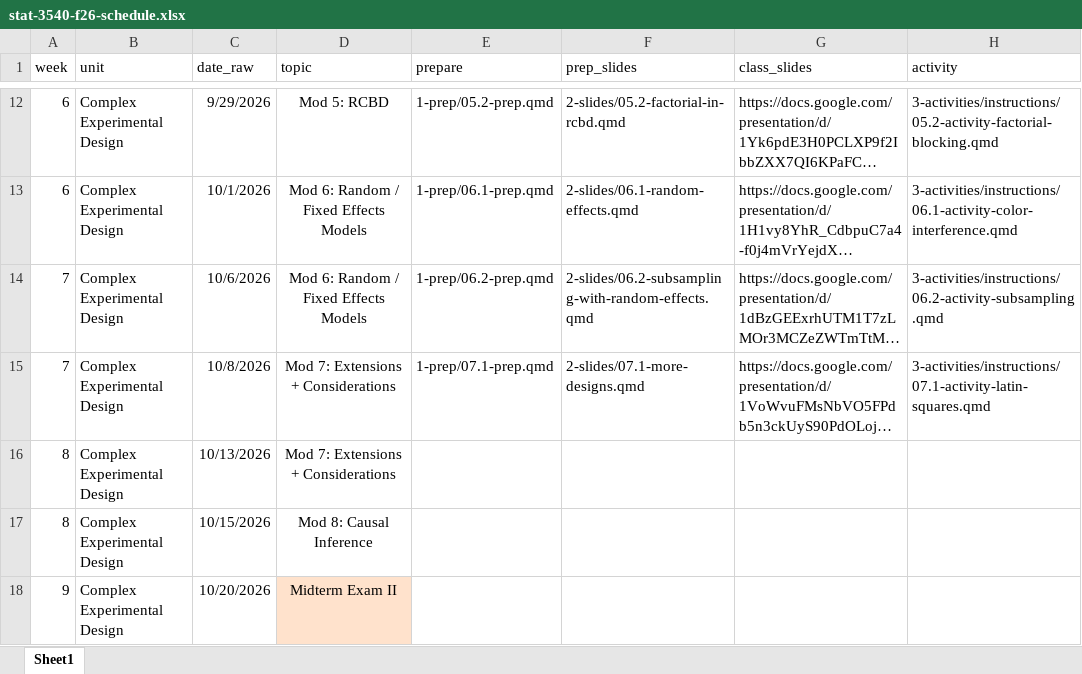
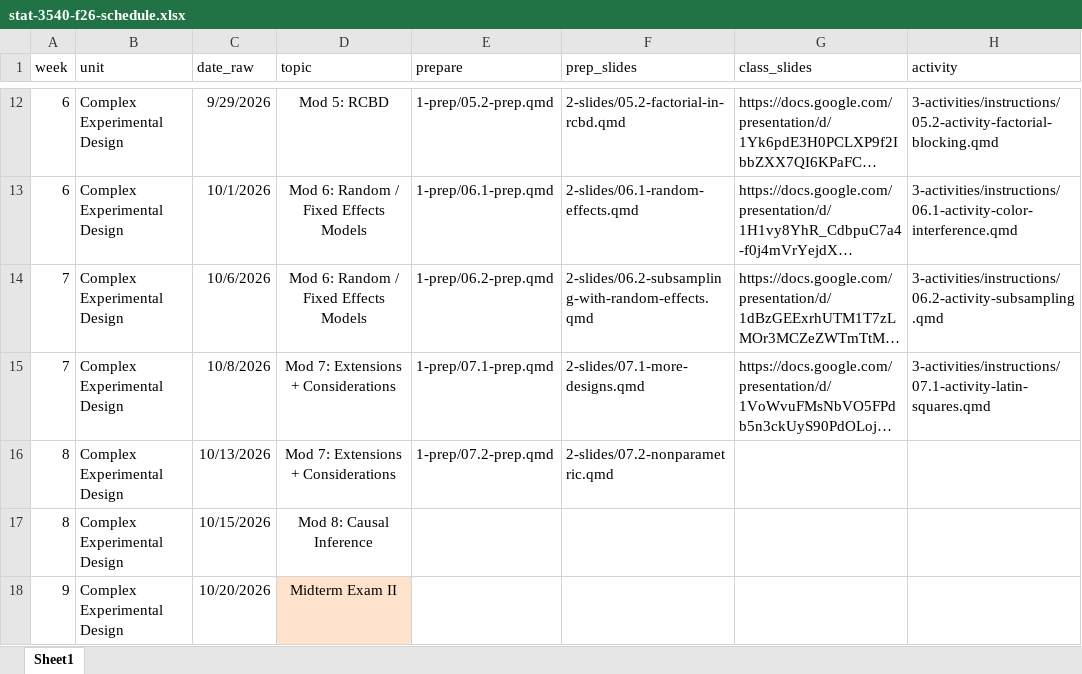
Before and after one commit to manncz/stat-3540-calpoly, an Excel workbook: stat-3540-f26-schedule.xlsx, sheet Sheet1, drawn as a sheet; only a part is shown, gaps mark what is left out; long unchanged cells end in …; values as stored, in another font and other column widths than the file's, no borders; the diff names each change by its address in the sheet, - before the commit and + after, or states it on an @@ line.

```diff
--- a/stat-3540-f26-schedule.xlsx (sheet Sheet1)
+++ b/stat-3540-f26-schedule.xlsx (sheet Sheet1)
-E16 (prepare): (empty)
+E16 (prepare): 1-prep/07.2-prep.qmd
-F16 (prep_slides): (empty)
+F16 (prep_slides): 2-slides/07.2-nonparametric.qmd
```
Also changed, not shown: 31 other files.
